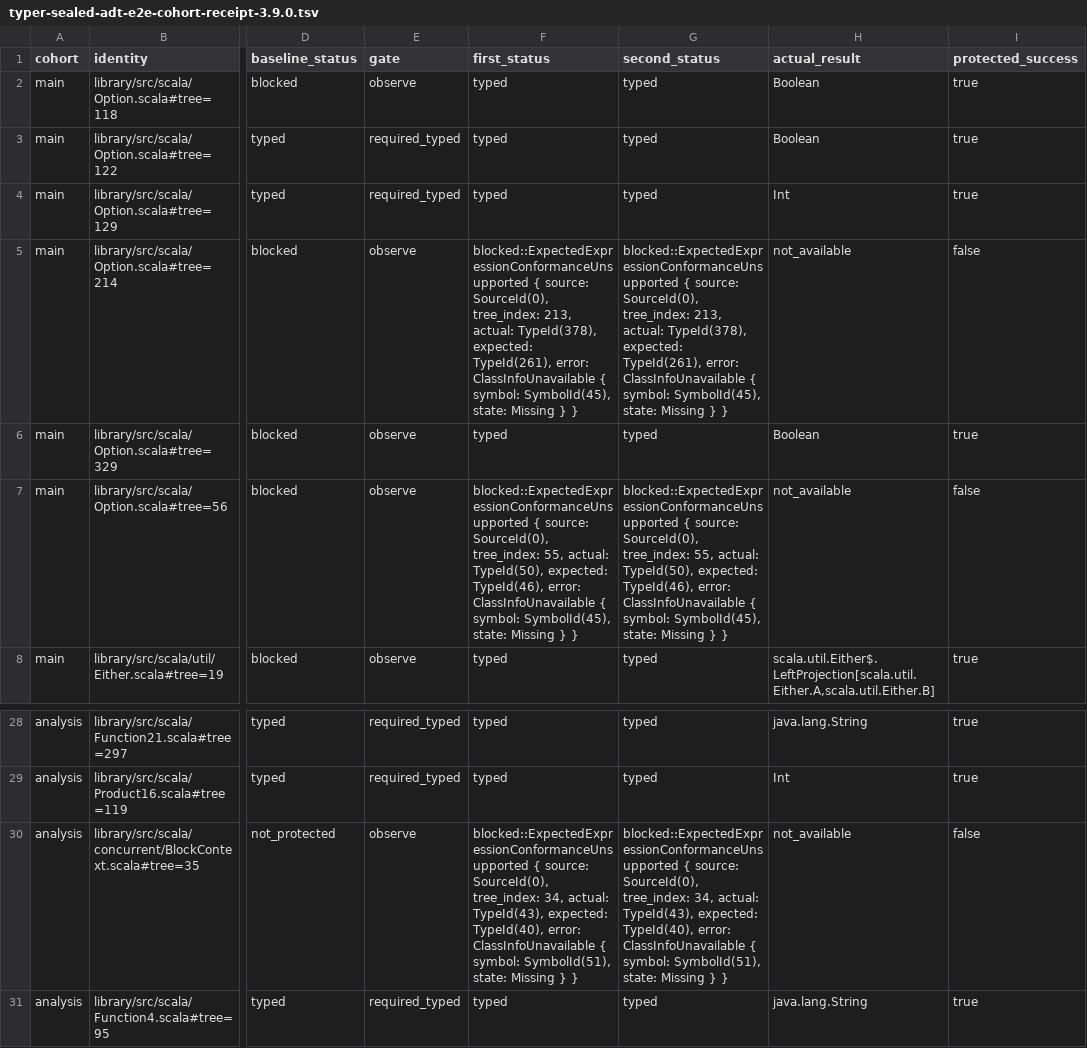
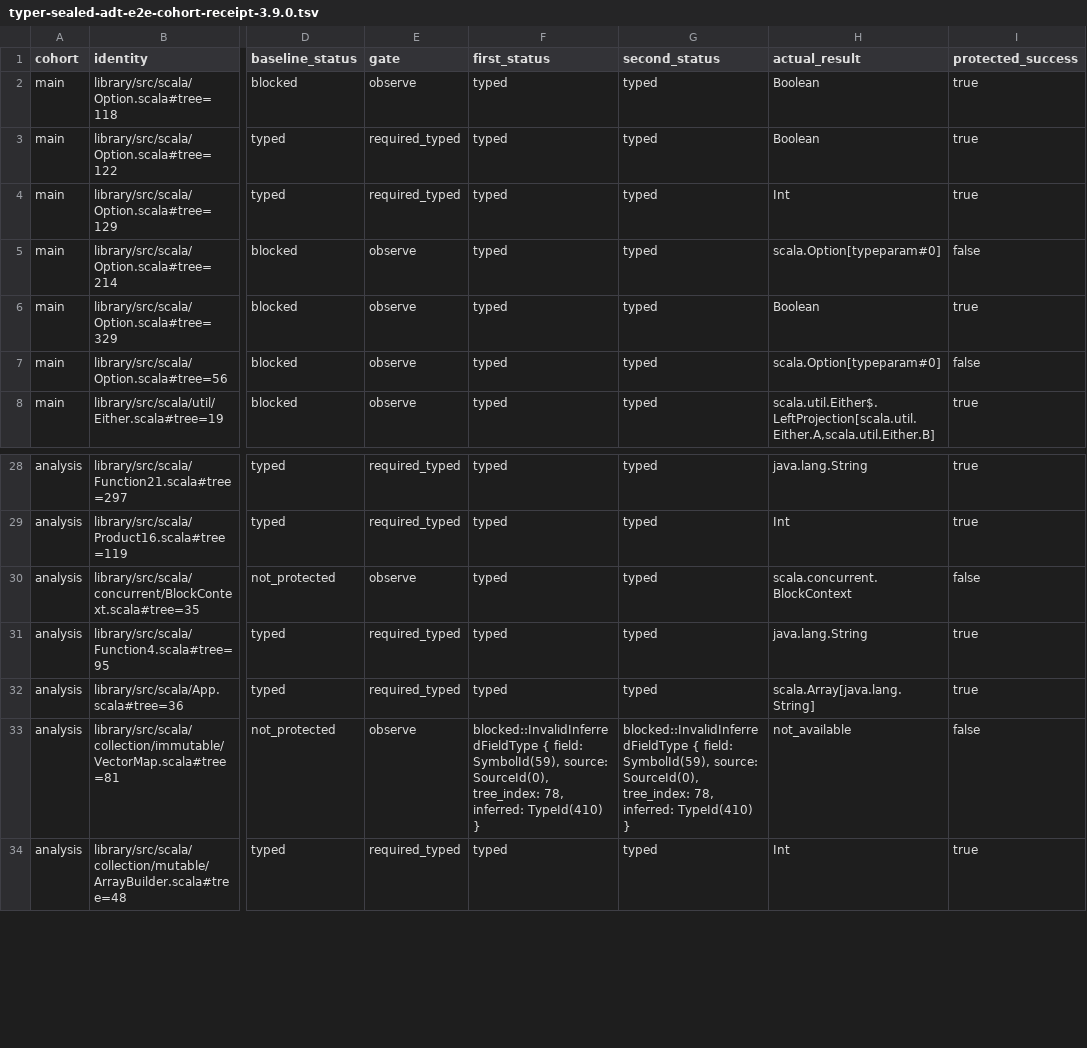
Before and after one commit to scytrowski/dotty-rs, a TSV file: docs/typer-sealed-adt-e2e-cohort-receipt-3.9.0.tsv, drawn as a sheet; only a part is shown, gaps mark what is left out; the shorter side is filled out with more unchanged rows; the diff names each change by its address in the sheet, - before the commit and + after, or states it on an @@ line.

Commit message:
ci(typer): reconcile pinned cohort receipt

```diff
--- a/docs/typer-sealed-adt-e2e-cohort-receipt-3.9.0.tsv
+++ b/docs/typer-sealed-adt-e2e-cohort-receipt-3.9.0.tsv
-F5 (first_status): blocked::ExpectedExpressionConformanceUnsupported { source: SourceId(0), tree_index: 213, actual: TypeId(378), expected: TypeId(261), error: ClassInfoUnavailable { symbol: SymbolId(45), state: Missing } }
+F5 (first_status): typed
-G5 (second_status): blocked::ExpectedExpressionConformanceUnsupported { source: SourceId(0), tree_index: 213, actual: TypeId(378), expected: TypeId(261), error: ClassInfoUnavailable { symbol: SymbolId(45), state: Missing } }
+G5 (second_status): typed
-H5 (actual_result): not_available
+H5 (actual_result): scala.Option[typeparam#0]
-F7 (first_status): blocked::ExpectedExpressionConformanceUnsupported { source: SourceId(0), tree_index: 55, actual: TypeId(50), expected: TypeId(46), error: ClassInfoUnavailable { symbol: SymbolId(45), state: Missing } }
+F7 (first_status): typed
-G7 (second_status): blocked::ExpectedExpressionConformanceUnsupported { source: SourceId(0), tree_index: 55, actual: TypeId(50), expected: TypeId(46), error: ClassInfoUnavailable { symbol: SymbolId(45), state: Missing } }
+G7 (second_status): typed
-H7 (actual_result): not_available
+H7 (actual_result): scala.Option[typeparam#0]
-F30 (first_status): blocked::ExpectedExpressionConformanceUnsupported { source: SourceId(0), tree_index: 34, actual: TypeId(43), expected: TypeId(40), error: ClassInfoUnavailable { symbol: SymbolId(51), state: Missing } }
+F30 (first_status): typed
-G30 (second_status): blocked::ExpectedExpressionConformanceUnsupported { source: SourceId(0), tree_index: 34, actual: TypeId(43), expected: TypeId(40), error: ClassInfoUnavailable { symbol: SymbolId(51), state: Missing } }
+G30 (second_status): typed
-H30 (actual_result): not_available
+H30 (actual_result): scala.concurrent.BlockContext
```
Also changed, not shown: 2 other files.
